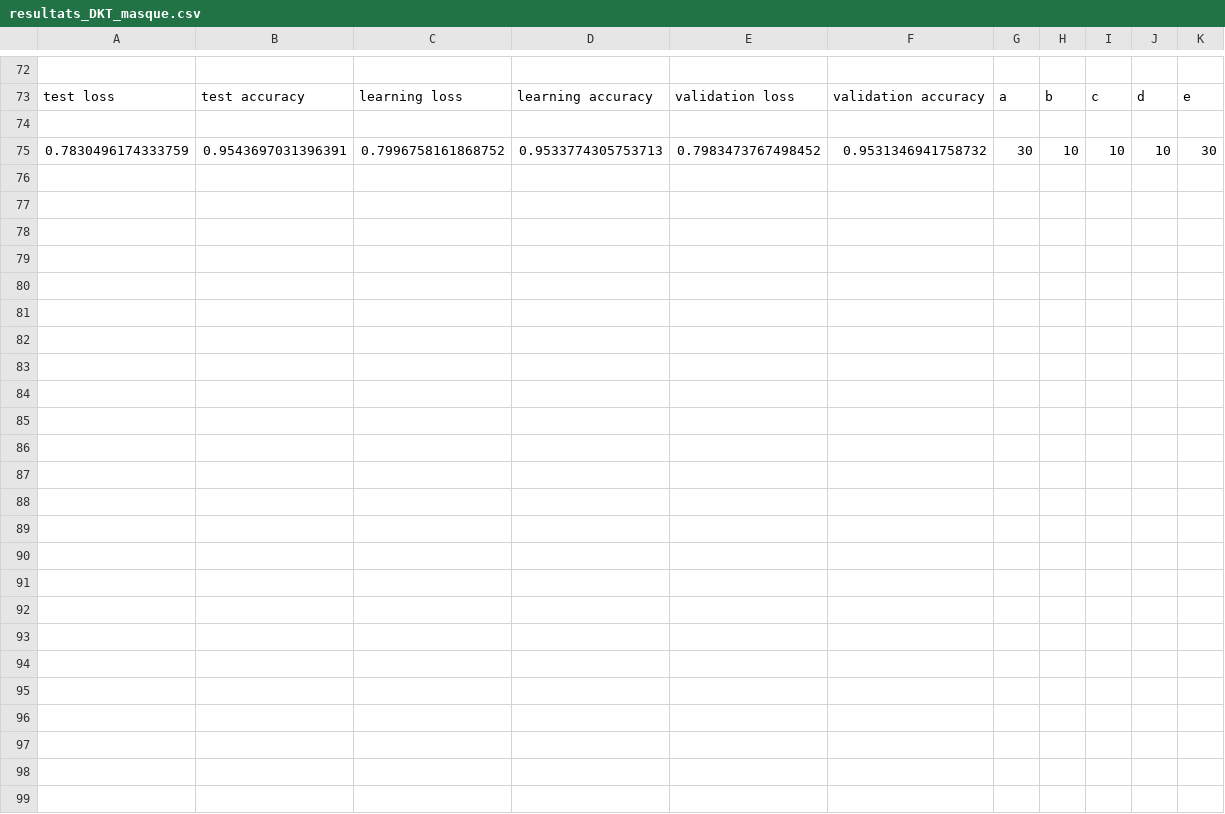
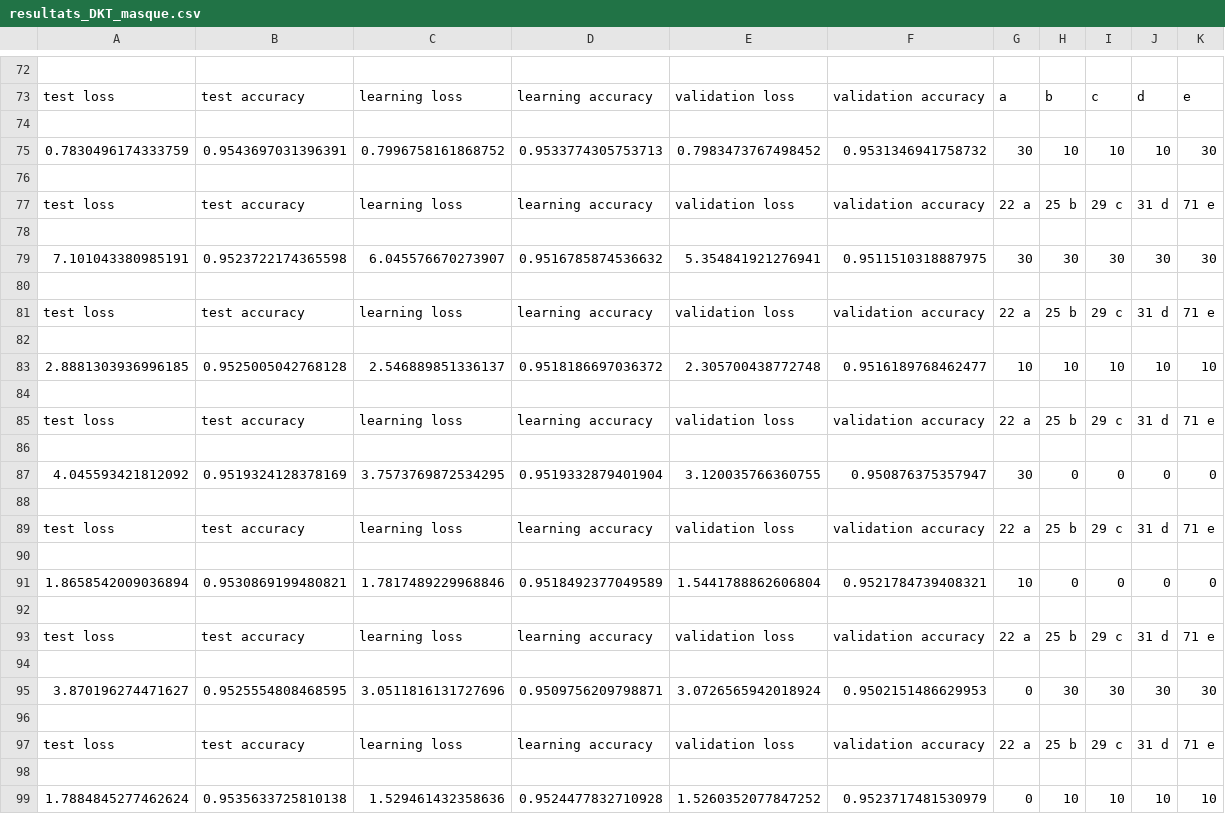
Before and after one commit to angetato/Deep-Knowledge-Tracing-On-Skills-With-Limited-Data, a CSV file: resultats_DKT_masque.csv, drawn as a sheet; only a part is shown, gaps mark what is left out.

```diff
--- a/resultats_DKT_masque.csv
+++ b/resultats_DKT_masque.csv
@@ -75 +75,25 @@ test loss,test accuracy,learning loss,learning accuracy,validation loss,validati
 0.7830496174333759,0.9543697031396391,0.7996758161868752,0.9533774305753713,0.7983473767498452,0.9531346941758732,30,10,10,10,30
+
+test loss,test accuracy,learning loss,learning accuracy,validation loss,validation accuracy,22 a,25 b,29 c,31 d,71 e
+
+7.101043380985191,0.9523722174365598,6.045576670273907,0.9516785874536632,5.354841921276941,0.9511510318887975,30,30,30,30,30
+
+test loss,test accuracy,learning loss,learning accuracy,validation loss,validation accuracy,22 a,25 b,29 c,31 d,71 e
+
+2.8881303936996185,0.9525005042768128,2.546889851336137,0.9518186697036372,2.305700438772748,0.9516189768462477,10,10,10,10,10
+
+test loss,test accuracy,learning loss,learning accuracy,validation loss,validation accuracy,22 a,25 b,29 c,31 d,71 e
+
+4.045593421812092,0.9519324128378169,3.7573769872534295,0.9519332879401904,3.120035766360755,0.950876375357947,30,0,0,0,0
+
+test loss,test accuracy,learning loss,learning accuracy,validation loss,validation accuracy,22 a,25 b,29 c,31 d,71 e
+
+1.8658542009036894,0.9530869199480821,1.7817489229968846,0.9518492377049589,1.5441788862606804,0.9521784739408321,10,0,0,0,0
+
+test loss,test accuracy,learning loss,learning accuracy,validation loss,validation accuracy,22 a,25 b,29 c,31 d,71 e
+
+3.870196274471627,0.9525554808468595,3.0511816131727696,0.9509756209798871,3.0726565942018924,0.9502151486629953,0,30,30,30,30
+
+test loss,test accuracy,learning loss,learning accuracy,validation loss,validation accuracy,22 a,25 b,29 c,31 d,71 e
+
+1.7884845277462624,0.9535633725810138,1.529461432358636,0.9524477832710928,1.5260352077847252,0.9523717481530979,0,10,10,10,10
```
Also changed, not shown: 12 other files.
